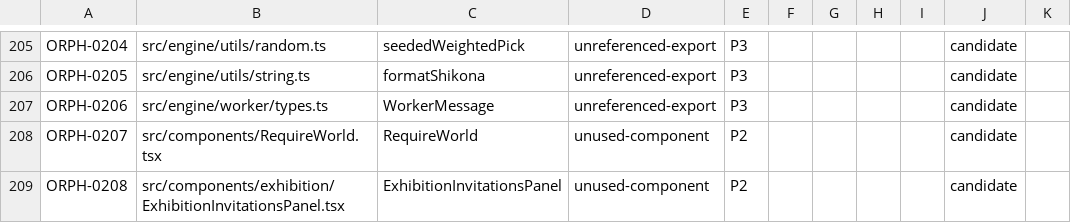
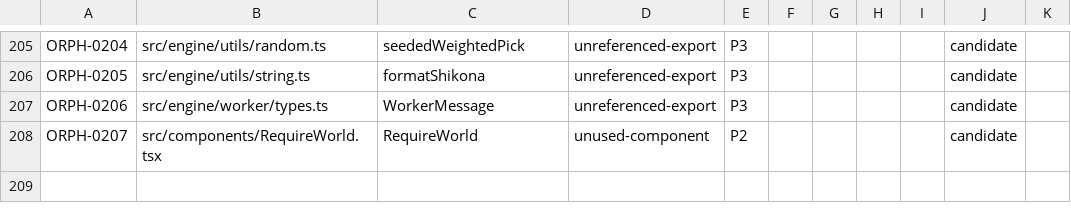
Before and after one commit to anguschoclab/Basho, a CSV file: .windsurf/audit/orphan-tracker.csv, drawn as a sheet; only a part is shown, gaps mark what is left out; the diff names each change by its address in the sheet, - before the commit and + after, or states it on an @@ line.

Commit message:
Trim orphan audit and add pending exhibitions
Refresh the orphan audit baselines after removing the stale unused-component entries and keeping only the remaining RequireWorld orphan. In RegionalHubPage, project the pending exhibition state for the panel flow while suppressing the unused variable warning so the data is available without introducing a lint error.

```diff
--- a/.windsurf/audit/orphan-tracker.csv
+++ b/.windsurf/audit/orphan-tracker.csv
-row 209: ORPH-0208 | src/components/exhibition/ExhibitionInvitationsPanel.tsx | ExhibitionInvitationsPanel | unused-component | P2 |  |  |  |  | candidate
```
Also changed, not shown: 2 other files.
